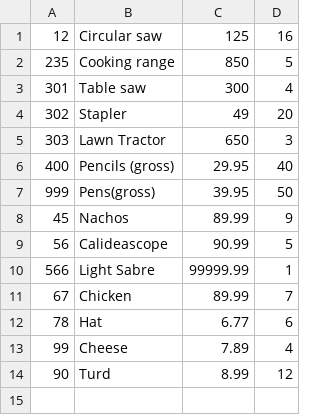
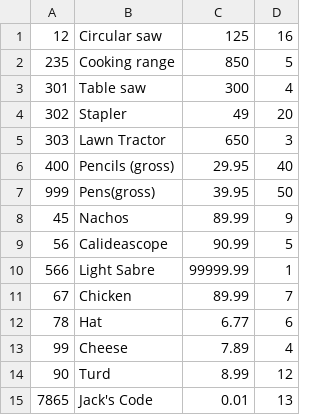
Before and after one commit to KO782KO/Jackscript, a CSV file: Product.csv, drawn as a sheet; the diff names each change by its address in the sheet, - before the commit and + after, or states it on an @@ line.

```diff
--- a/Product.csv
+++ b/Product.csv
+row 15: 7865 | Jack's Code | 0.01 | 13
```
Also changed, not shown: 4 other files.
